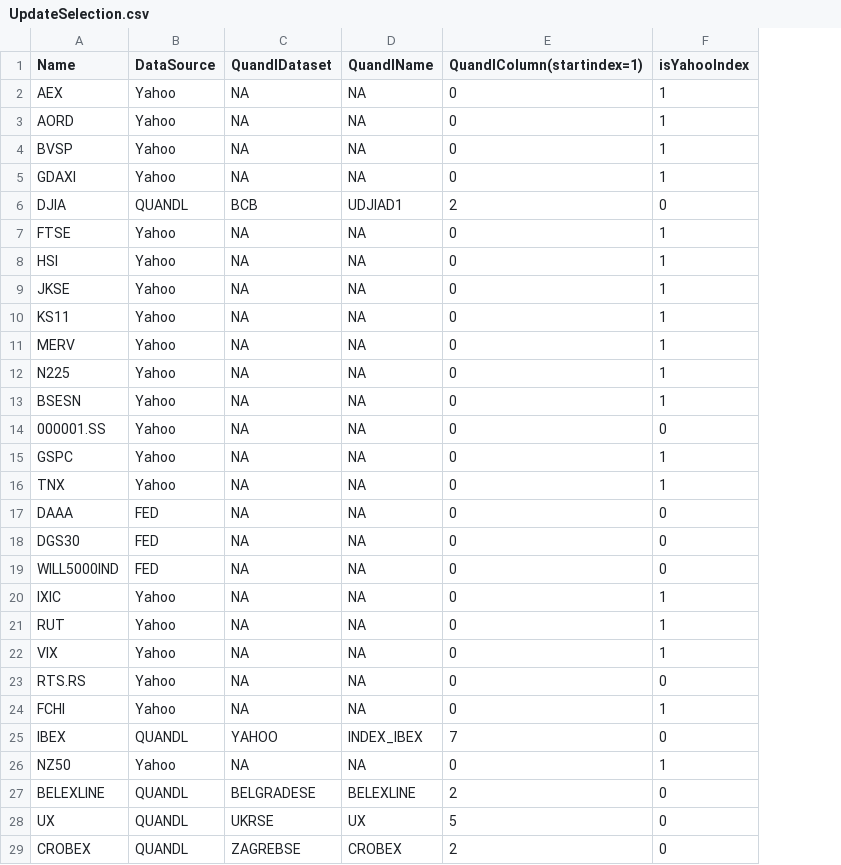
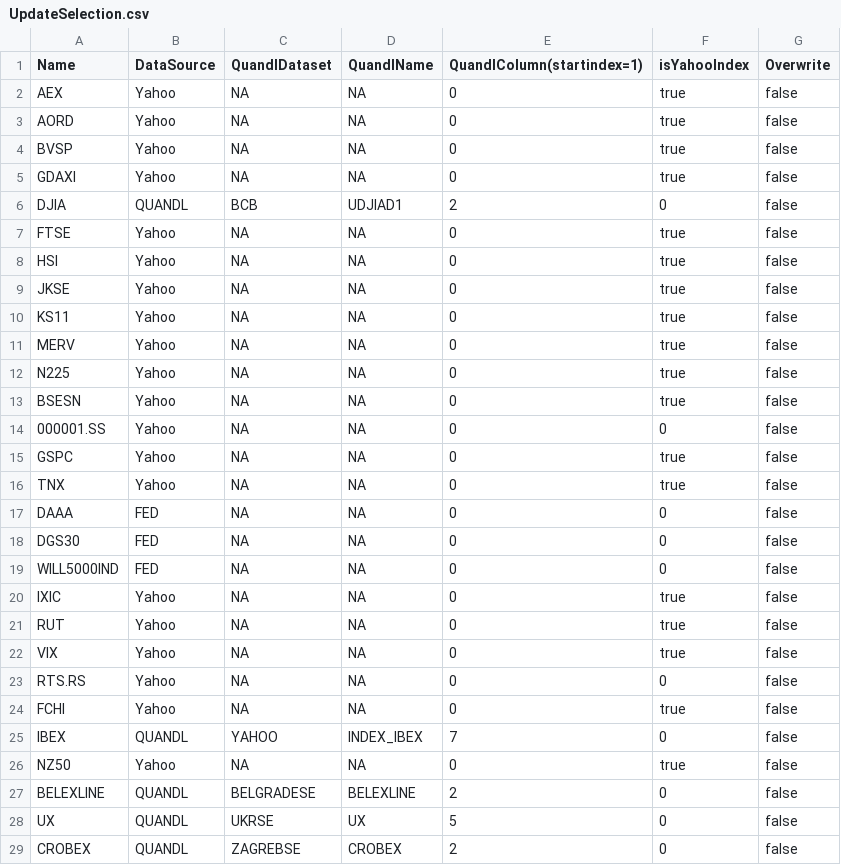
Before and after one commit to thebubbleindex/thebubbleindex, a CSV file: application/thebubbleindex-standalone/src/main/external-resources/ProgramData/Indices/UpdateSelection.csv, drawn as a sheet; only a part is shown; the diff covers the shown part only; the diff names each change by its address in the sheet, - before the commit and + after, or states it on an @@ line.

Commit message:
rewrote the data update code

```diff
--- a/application/thebubbleindex-standalone/src/main/external-resources/ProgramData/Indices/UpdateSelection.csv
+++ b/application/thebubbleindex-standalone/src/main/external-resources/ProgramData/Indices/UpdateSelection.csv
+column G (Overwrite), rows 2-29: all false
-F2:F5 (isYahooIndex): 1
+F2:F5 (isYahooIndex): true
-F7:F13 (isYahooIndex): 1
+F7:F13 (isYahooIndex): true
-F15:F16 (isYahooIndex): 1
+F15:F16 (isYahooIndex): true
-F20:F22 (isYahooIndex): 1
+F20:F22 (isYahooIndex): true
-F24 (isYahooIndex): 1
+F24 (isYahooIndex): true
-F26 (isYahooIndex): 1
+F26 (isYahooIndex): true
```
Also changed, not shown: 8 edited cells elsewhere in this file, 9 other files.
